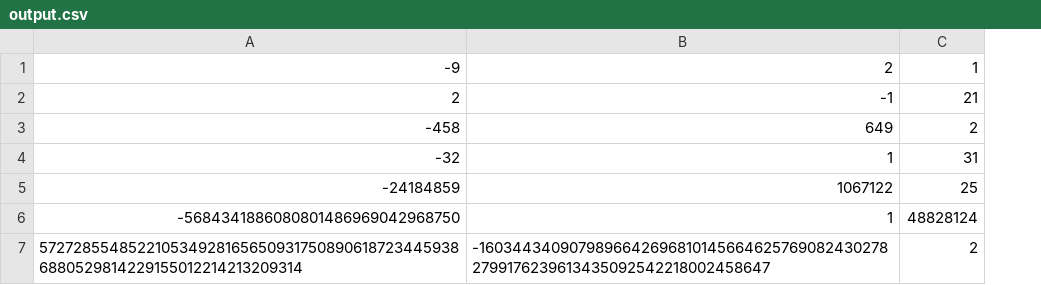
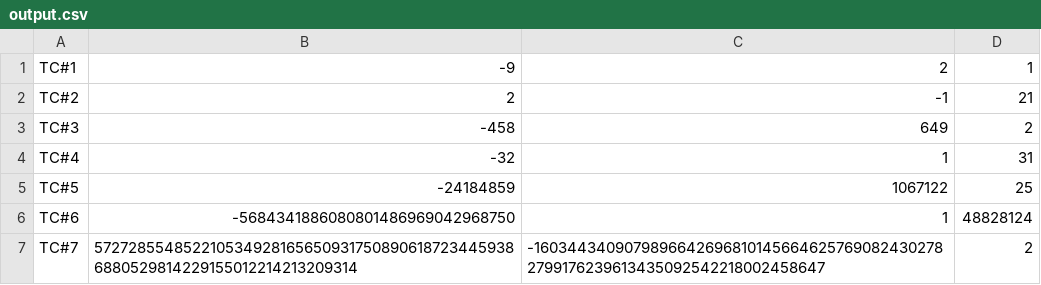
Before and after one commit to SterbenVD/IITH-Assignments, a CSV file: cs5610/PA1/output.csv, drawn as a sheet; the diff names each change by its address in the sheet, - before the commit and + after, or states it on an @@ line.

```diff
--- a/cs5610/PA1/output.csv
+++ b/cs5610/PA1/output.csv
+column A, rows 1-7: TC#1 | TC#2 | TC#3 | TC#4 | TC#5 | TC#6 | TC#7
```
Also changed, not shown: 51 other files.
